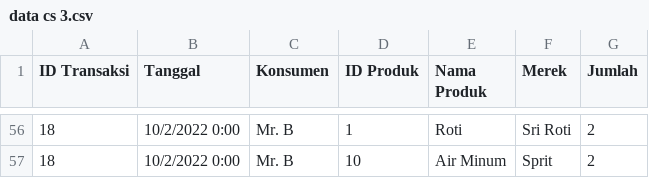
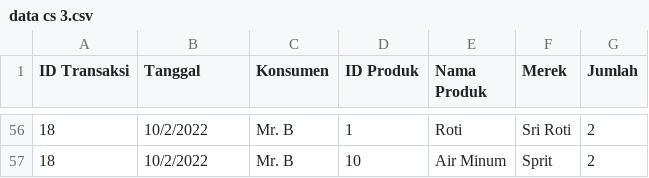
Before and after one commit to SalikFillah/Case-Study-03-Data-Mining_Kelompok-7, a CSV file: data cs 3.csv, drawn as a sheet; only a part is shown, gaps mark what is left out; the diff covers the shown part only.

```diff
--- a/data cs 3.csv
+++ b/data cs 3.csv
@@ -56,2 +56,2 @@
-18,10/2/2022 0:00,Mr. B,1,Roti,Sri Roti,2
-18,10/2/2022 0:00,Mr. B,10,Air Minum,Sprit,2
+18,10/2/2022,Mr. B,1,Roti,Sri Roti,2
+18,10/2/2022,Mr. B,10,Air Minum,Sprit,2
```
Also changed, not shown: 54 edited cells elsewhere in this file.
